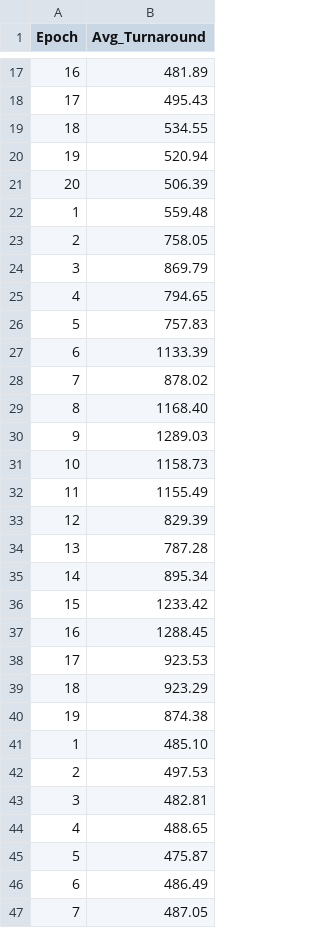
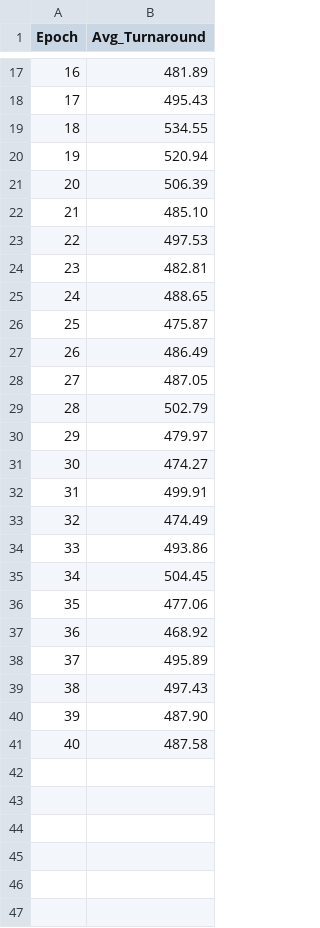
Before and after one commit to NikhilChaudhary1/drl-cloud-simulator, a CSV file: java_performance.csv, drawn as a sheet; only a part is shown, gaps mark what is left out; the shorter side is filled out with more unchanged rows; removed rows and columns are numbered as before the commit, all else as after; the diff names each change by its address in the sheet, - before the commit and + after, or states it on an @@ line.

```diff
--- a/java_performance.csv
+++ b/java_performance.csv
-row 22: 1 | 559.48
-row 23: 2 | 758.05
-row 24: 3 | 869.79
-row 25: 4 | 794.65
-row 26: 5 | 757.83
-row 27: 6 | 1133.39
-row 28: 7 | 878.02
-row 29: 8 | 1168.40
-row 30: 9 | 1289.03
-row 31: 10 | 1158.73
-row 32: 11 | 1155.49
-row 33: 12 | 829.39
-row 34: 13 | 787.28
-row 35: 14 | 895.34
-row 36: 15 | 1233.42
-row 37: 16 | 1288.45
-row 38: 17 | 923.53
-row 39: 18 | 923.29
-row 40: 19 | 874.38
@@ column A (Epoch) renumbered from row 22 down @@
```
Also changed, not shown: training_metrics.csv.
